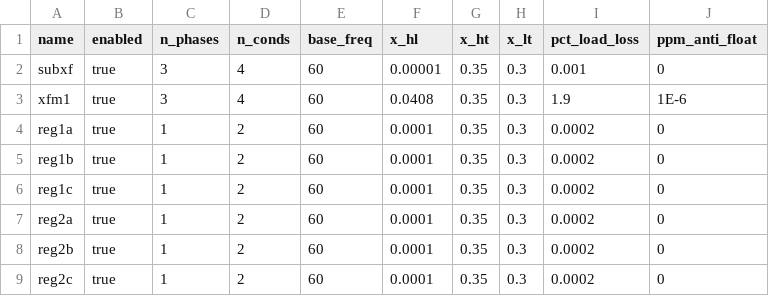
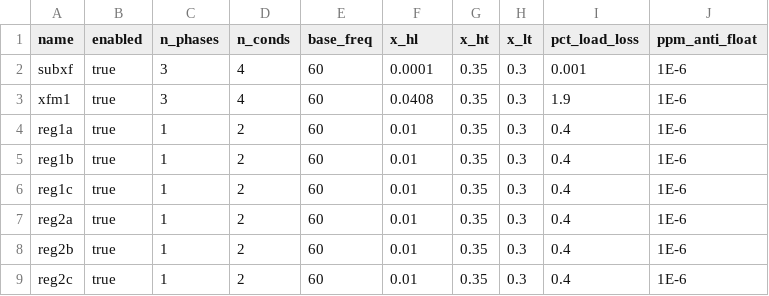
Before and after one commit to cktcsv/ieee34, a CSV file: Transformer.csv, drawn as a sheet.

```diff
--- a/Transformer.csv
+++ b/Transformer.csv
@@ -1,9 +1,9 @@
 name,enabled,n_phases,n_conds,base_freq,x_hl,x_ht,x_lt,pct_load_loss,ppm_anti_float
-subxf,true,3,4,60,0.00001,0.35,0.3,0.001,0
+subxf,true,3,4,60,0.0001,0.35,0.3,0.001,1E-6
 xfm1,true,3,4,60,0.0408,0.35,0.3,1.9,1E-6
-reg1a,true,1,2,60,0.0001,0.35,0.3,0.0002,0
-reg1b,true,1,2,60,0.0001,0.35,0.3,0.0002,0
-reg1c,true,1,2,60,0.0001,0.35,0.3,0.0002,0
-reg2a,true,1,2,60,0.0001,0.35,0.3,0.0002,0
-reg2b,true,1,2,60,0.0001,0.35,0.3,0.0002,0
-reg2c,true,1,2,60,0.0001,0.35,0.3,0.0002,0
+reg1a,true,1,2,60,0.01,0.35,0.3,0.4,1E-6
+reg1b,true,1,2,60,0.01,0.35,0.3,0.4,1E-6
+reg1c,true,1,2,60,0.01,0.35,0.3,0.4,1E-6
+reg2a,true,1,2,60,0.01,0.35,0.3,0.4,1E-6
+reg2b,true,1,2,60,0.01,0.35,0.3,0.4,1E-6
+reg2c,true,1,2,60,0.01,0.35,0.3,0.4,1E-6
```
Also changed, not shown: Line.csv, Load.csv, 2 other files.
